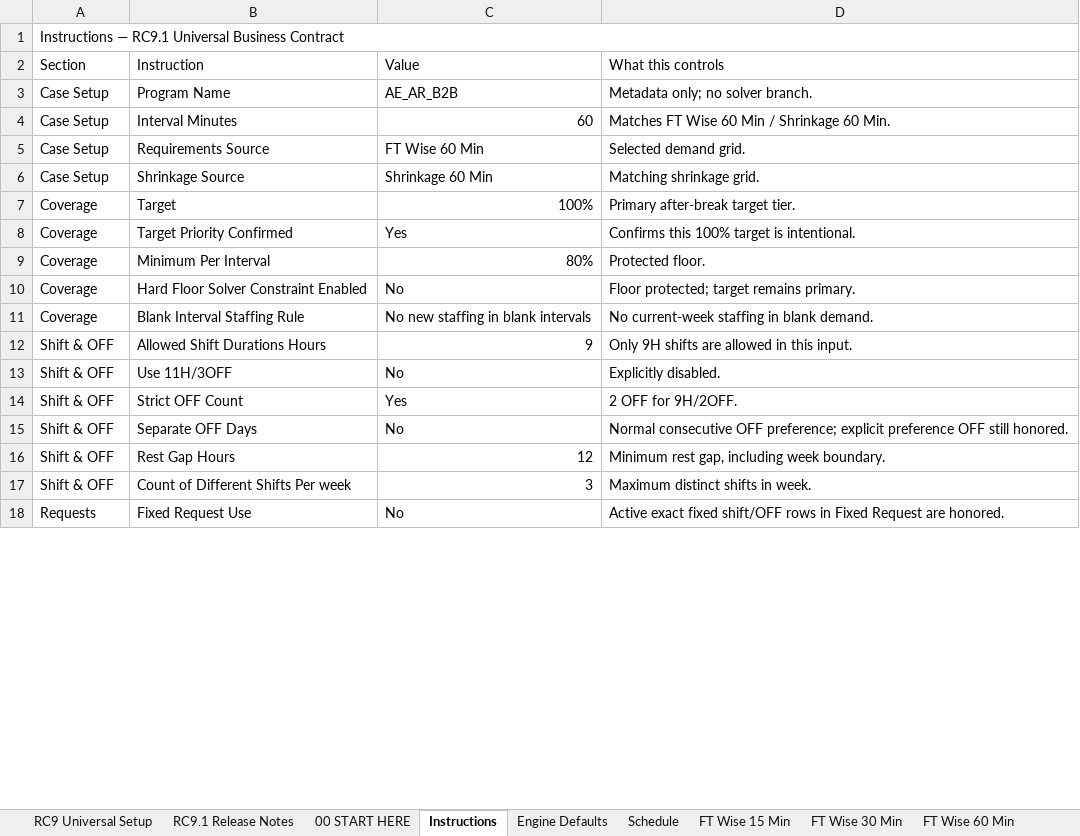
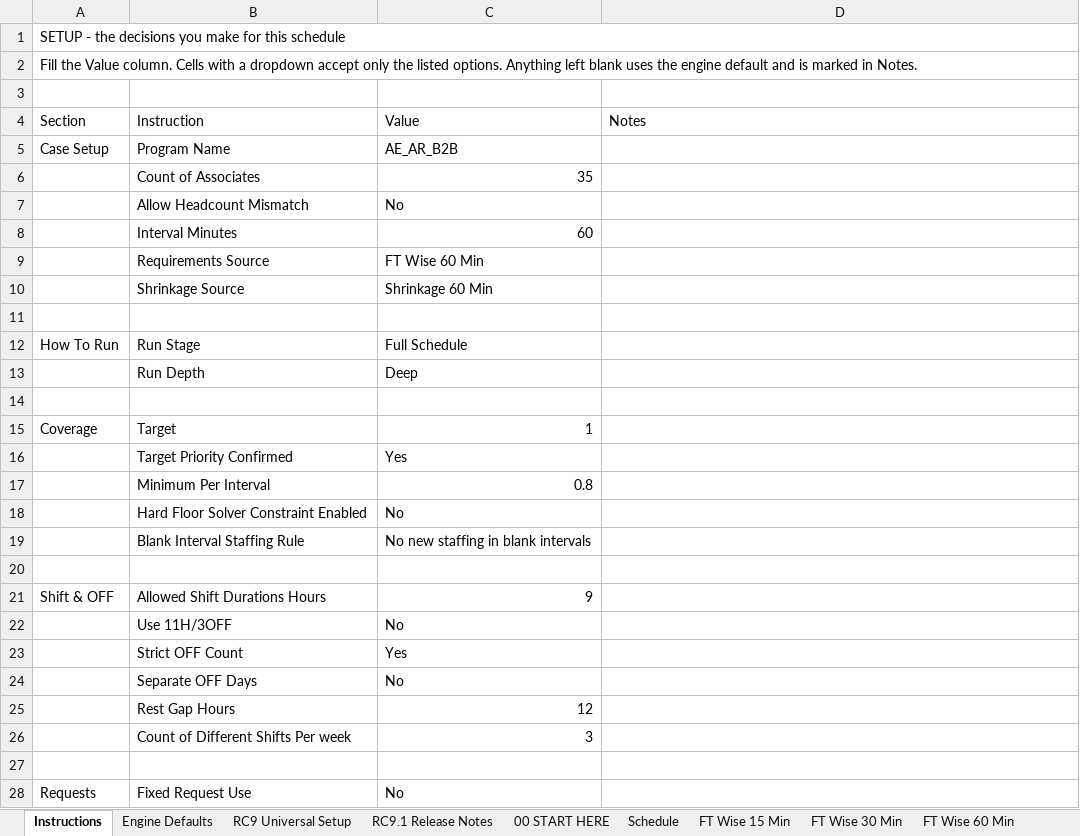
Before and after one commit to omarmokhtar994-lgtm/Default, an Excel workbook: packages/rc9_2_2_production/inputs/AE_AR_B2B.xlsx, sheet Instructions, drawn as a sheet; only a part is shown; values as stored, in another font and other column widths than the file's, no cell formats; addresses are those after the commit; the diff covers the shown part only; the diff names each change by its address in the sheet, - before the commit and + after, or states it on an @@ line.

```diff
--- a/packages/rc9_2_2_production/inputs/AE_AR_B2B.xlsx (sheet Instructions)
+++ b/packages/rc9_2_2_production/inputs/AE_AR_B2B.xlsx (sheet Instructions)
@@ sheet tab order changed: Instructions | Engine Defaults | RC9 Universal Setup | RC9.1 Release Notes | 00 START HERE | Schedule | FT Wise 15 Min | FT Wise 30 Min | FT Wise 60 Min @@
-A1 (Section): Instructions — RC9.1 Universal Business Contract
+A1 (Section): SETUP - the decisions you make for this schedule
+row 2: Fill the Value column. Cells with a dropdown accept only the listed options. Anything left blank uses the engine default and is marked in Notes.
+row 3: (empty)
-D4: What this controls
+D4: Notes
-D5 (Notes): Metadata only; no solver branch.
+D5 (Notes): (empty)
+row 6:  | Count of Associates | 35
+row 7:  | Allow Headcount Mismatch | No
-A8:A10 (Section): Case Setup
+A8:A10 (Section): (empty)
-D8 (Notes): Matches FT Wise 60 Min / Shrinkage 60 Min.
+D8 (Notes): (empty)
-D9 (Notes): Selected demand grid.
+D9 (Notes): (empty)
-D10 (Notes): Matching shrinkage grid.
+D10 (Notes): (empty)
+row 11: (empty)
+row 12: How To Run | Run Stage | Full Schedule
+row 13:  | Run Depth | Deep
+row 14: (empty)
-C15 (Value): 100%
+C15 (Value): 1
-D15 (Notes): Primary after-break target tier.
+D15 (Notes): (empty)
-A16:A19 (Section): Coverage
+A16:A19 (Section): (empty)
-D16 (Notes): Confirms this 100% target is intentional.
+D16 (Notes): (empty)
-C17 (Value): 80%
+C17 (Value): 0.8
-D17 (Notes): Protected floor.
+D17 (Notes): (empty)
-D18 (Notes): Floor protected; target remains primary.
+D18 (Notes): (empty)
-D19 (Notes): No current-week staffing in blank demand.
+D19 (Notes): (empty)
+row 20: (empty)
-D21 (Notes): Only 9H shifts are allowed in this input.
+D21 (Notes): (empty)
-A22:A26 (Section): Shift & OFF
+A22:A26 (Section): (empty)
-D22 (Notes): Explicitly disabled.
+D22 (Notes): (empty)
-D23 (Notes): 2 OFF for 9H/2OFF.
+D23 (Notes): (empty)
-D24 (Notes): Normal consecutive OFF preference; explicit preference OFF still honored.
+D24 (Notes): (empty)
-D25 (Notes): Minimum rest gap, including week boundary.
+D25 (Notes): (empty)
-D26 (Notes): Maximum distinct shifts in week.
+D26 (Notes): (empty)
+row 27: (empty)
-D28 (Notes): Active exact fixed shift/OFF rows in Fixed Request are honored.
+D28 (Notes): (empty)
```
Also changed, not shown: 7 added rows, 2 removed rows and 30 edited cells elsewhere in this sheet, sheet Input Checks, sheet Previous week scheduled, sheet Engine Defaults, sheet Schedule, cell formats, packages/rc9_2_2_production/inputs/Cricut_Voice_RC9_1_READY_SKELETON.xlsx, packages/rc9_2_2_production/inputs/NMG_SP_RC9_1_READY_FIXED.xlsx, 3 other files.
